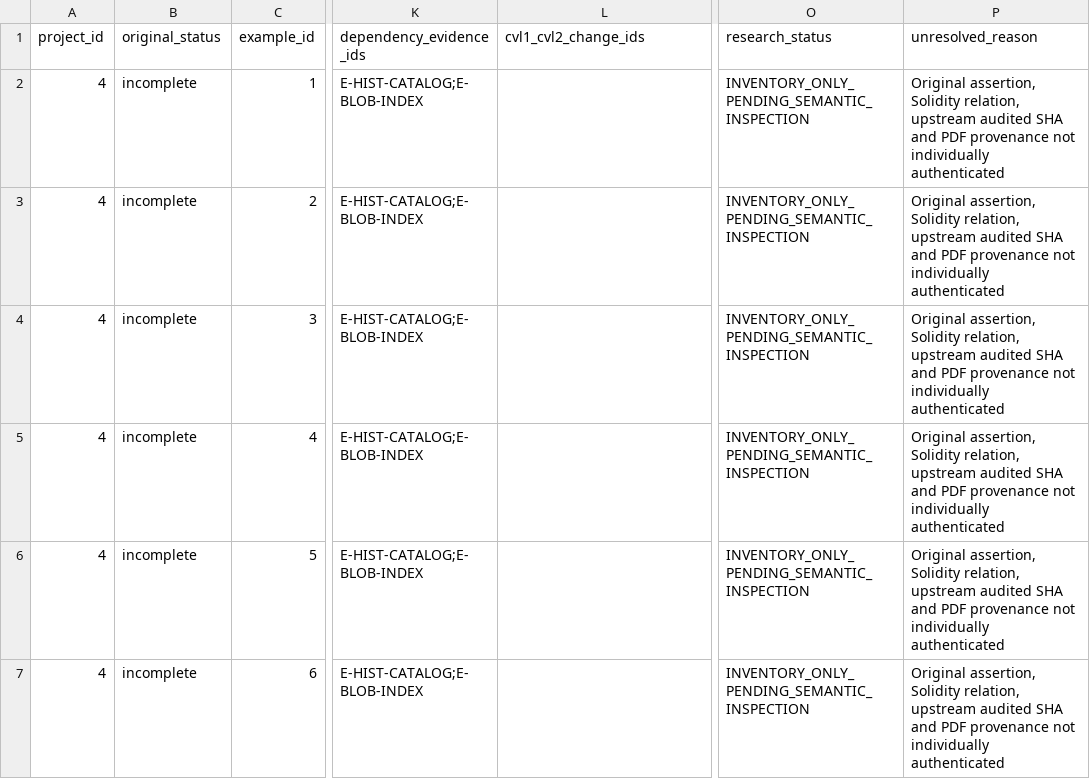
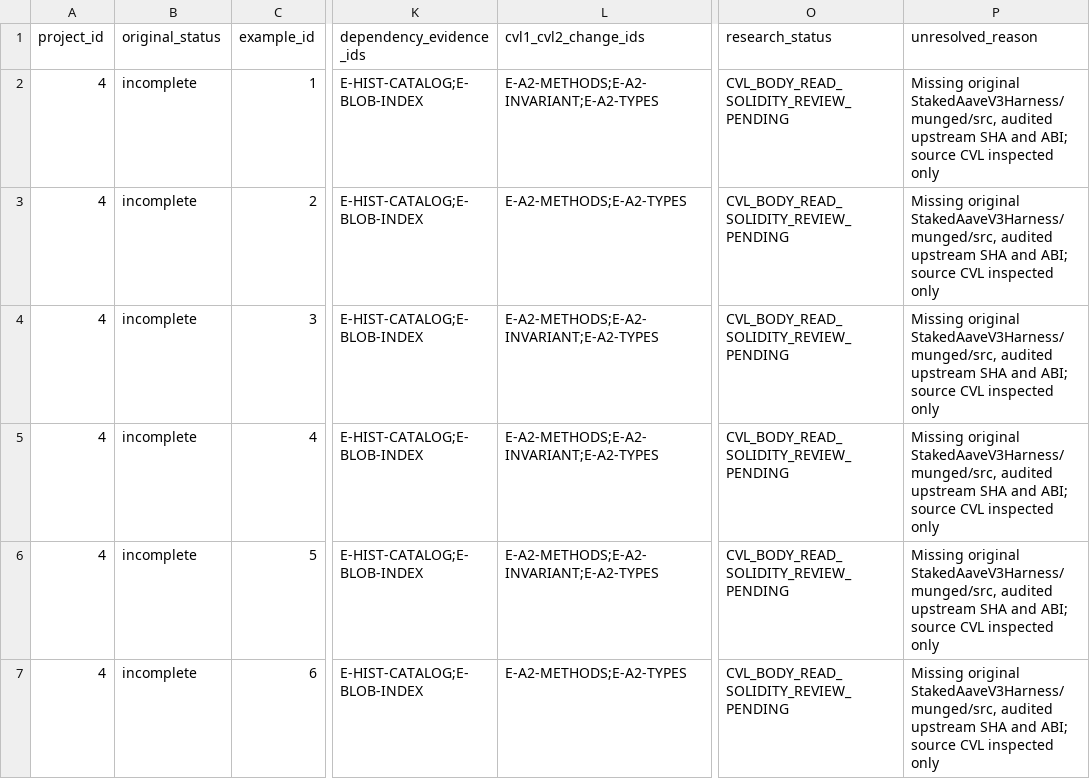
Before and after one commit to matheus-junio-da-silva/Web3Bugs, a CSV file: Web3Bugs-certora/docs/cvl2/research/AGENTE-06/4/properties.csv, drawn as a sheet; only a part is shown, gaps mark what is left out; the diff covers the shown part only; the diff names each change by its address in the sheet, - before the commit and + after, or states it on an @@ line.

Commit message:
docs(cvl2): inspect P4 CVL 0-11

```diff
--- a/Web3Bugs-certora/docs/cvl2/research/AGENTE-06/4/properties.csv
+++ b/Web3Bugs-certora/docs/cvl2/research/AGENTE-06/4/properties.csv
-L2 (cvl1_cvl2_change_ids): (empty)
+L2 (cvl1_cvl2_change_ids): E-A2-METHODS;E-A2-INVARIANT;E-A2-TYPES
-O2:O7 (research_status): INVENTORY_ONLY_PENDING_SEMANTIC_INSPECTION
+O2:O7 (research_status): CVL_BODY_READ_SOLIDITY_REVIEW_PENDING
-P2:P7 (unresolved_reason): Original assertion, Solidity relation, upstream audited SHA and PDF provenance not individually authenticated
+P2:P7 (unresolved_reason): Missing original StakedAaveV3Harness/munged/src, audited upstream SHA and ABI; source CVL inspected only
-L3 (cvl1_cvl2_change_ids): (empty)
+L3 (cvl1_cvl2_change_ids): E-A2-METHODS;E-A2-TYPES
-L4:L6 (cvl1_cvl2_change_ids): (empty)
+L4:L6 (cvl1_cvl2_change_ids): E-A2-METHODS;E-A2-INVARIANT;E-A2-TYPES
-L7 (cvl1_cvl2_change_ids): (empty)
+L7 (cvl1_cvl2_change_ids): E-A2-METHODS;E-A2-TYPES
```
Also changed, not shown: 18 edited cells elsewhere in this file, 12 other files.
